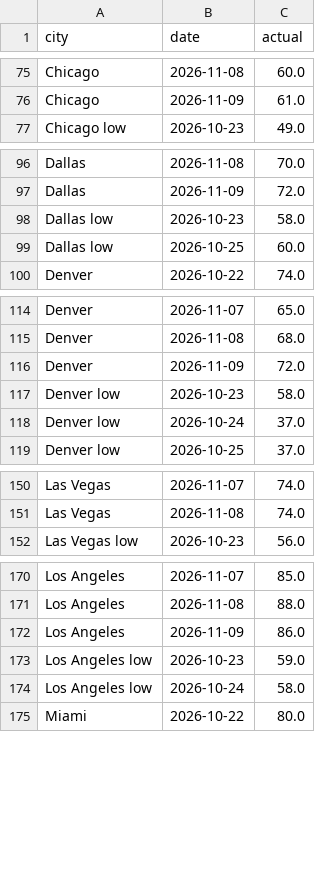
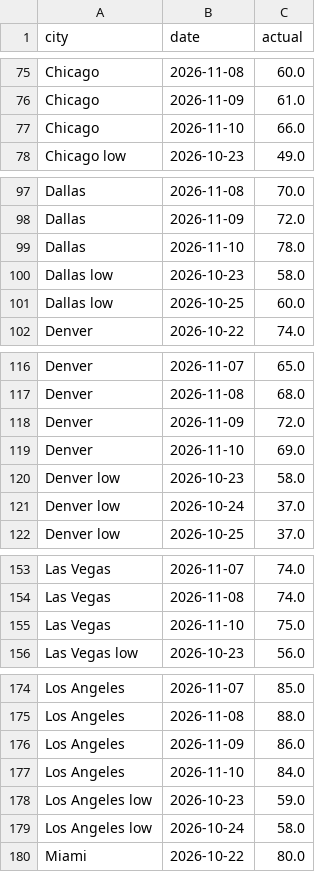
Before and after one commit to kieroncg44/weather-bot, a CSV file: actuals.csv, drawn as a sheet; only a part is shown, gaps mark what is left out; the diff covers the shown part only; the diff names each change by its address in the sheet, - before the commit and + after, or states it on an @@ line.

```diff
--- a/actuals.csv
+++ b/actuals.csv
+row 77: Chicago | 2026-11-10 | 66.0
+row 99: Dallas | 2026-11-10 | 78.0
+row 119: Denver | 2026-11-10 | 69.0
+row 155: Las Vegas | 2026-11-10 | 75.0
+row 177: Los Angeles | 2026-11-10 | 84.0
```
Also changed, not shown: 7 added rows elsewhere in this file, forecasts.csv, paper_trades.csv, 5 other files.
